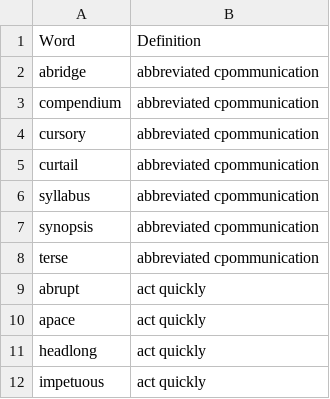
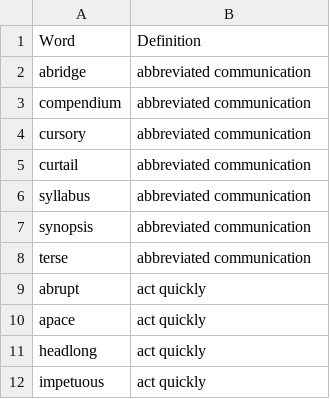
Before and after one commit to donaldmfriend/wake_forest, a CSV file: Kaplan GRE Vocab.csv, drawn as a sheet; only a part is shown.

Commit message:
Add files via upload

```diff
--- a/Kaplan GRE Vocab.csv
+++ b/Kaplan GRE Vocab.csv
@@ -1,9 +1,9 @@
 Word,Definition
-abridge,abbreviated cpommunication
-compendium,abbreviated cpommunication
-cursory,abbreviated cpommunication
-curtail,abbreviated cpommunication
-syllabus,abbreviated cpommunication
-synopsis,abbreviated cpommunication
-terse,abbreviated cpommunication
+abridge,abbreviated communication
+compendium,abbreviated communication
+cursory,abbreviated communication
+curtail,abbreviated communication
+syllabus,abbreviated communication
+synopsis,abbreviated communication
+terse,abbreviated communication
 abrupt,act quickly
```
